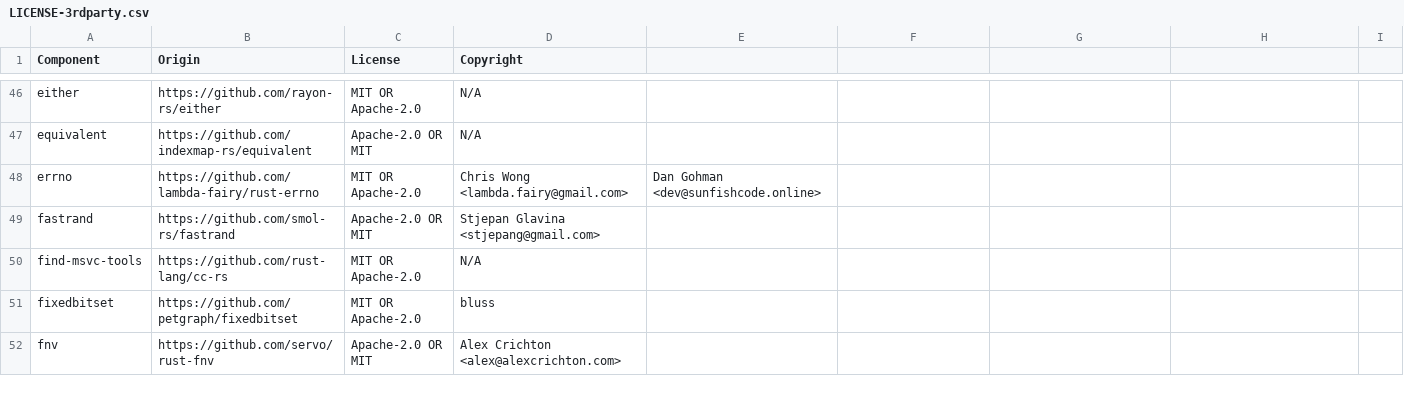
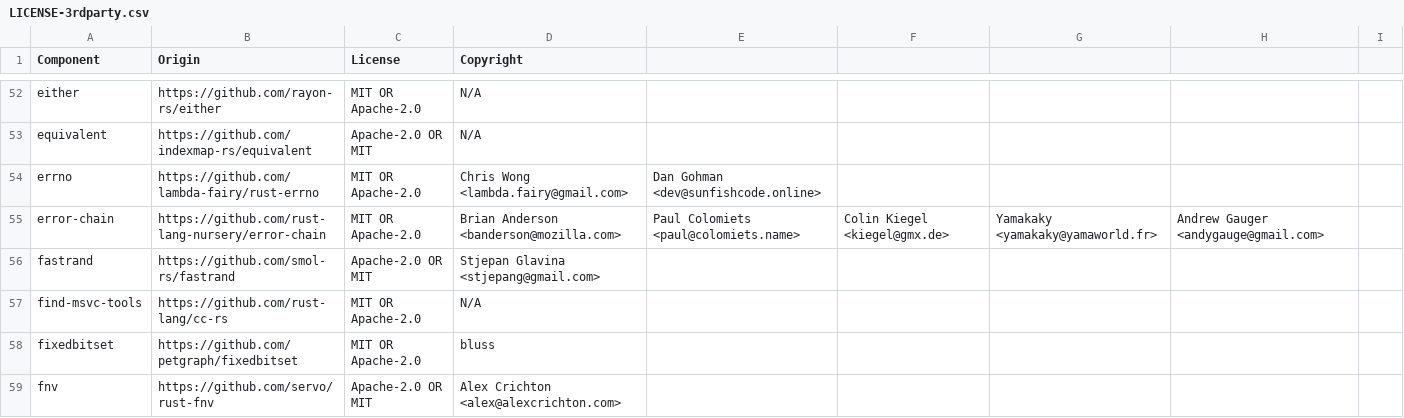
Before and after one commit to DataDog/libdd-rc, a CSV file: LICENSE-3rdparty.csv, drawn as a sheet; only a part is shown, gaps mark what is left out; the diff covers the shown part only; the diff names each change by its address in the sheet, - before the commit and + after, or states it on an @@ line.

Commit message:
chore(license): generate 3rdparty BOM

```diff
--- a/LICENSE-3rdparty.csv
+++ b/LICENSE-3rdparty.csv
+row 55: error-chain | https://github.com/rust-lang-nursery/error-chain | MIT OR Apache-2.0 | Brian Anderson <banderson@mozilla.com> | Paul Colomiets <paul@colomiets.name> | Colin Kiegel <kiegel@gmx.de> | Yamakaky <yamakaky@yamaworld.fr> | Andrew Gauger <andygauge@gmail.com>
```
Also changed, not shown: 19 added rows and 2 removed rows elsewhere in this file.
